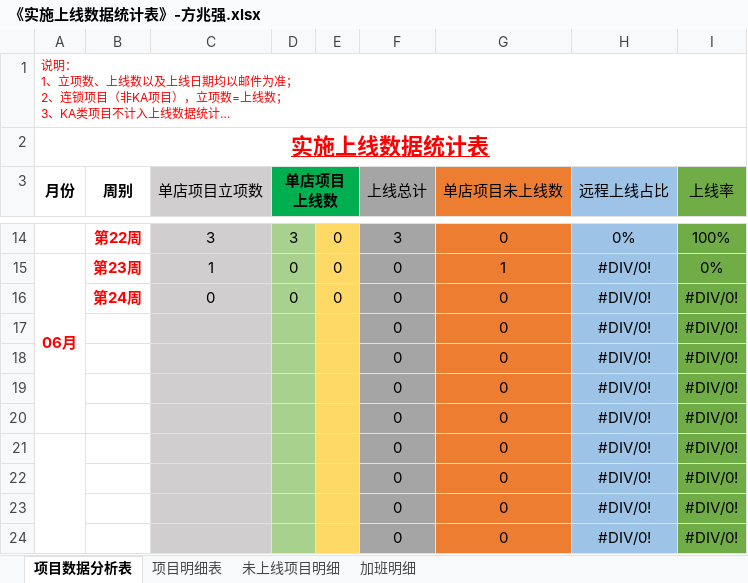
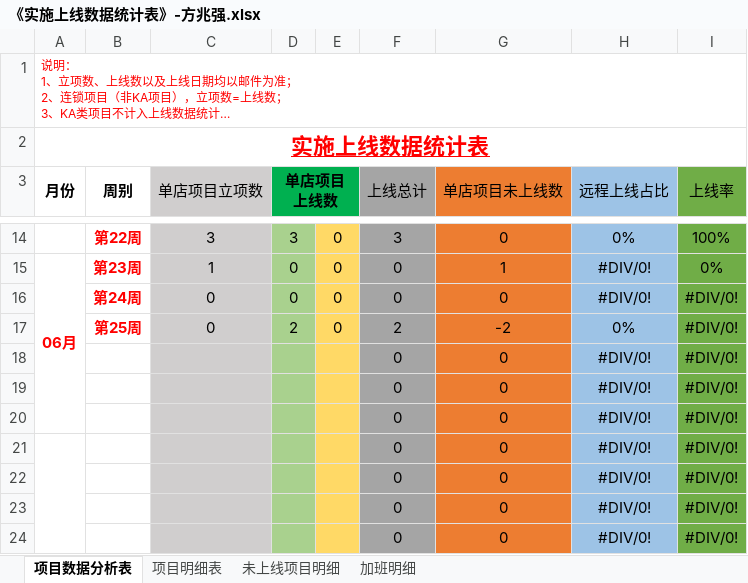
Before and after one commit to zhanglei601396810/NanJing, an Excel workbook: 周数据/《实施上线数据统计表》-方兆强.xlsx, sheet 项目数据分析表, drawn as a sheet; only a part is shown, gaps mark what is left out; long unchanged cells end in …; values as stored, in another font and other column widths than the file's, no borders; removed rows and columns are numbered as before the commit, all else as after; the diff names each change by its address in the sheet, - before the commit and + after, or states it on an @@ line.

```diff
--- a/周数据/《实施上线数据统计表》-方兆强.xlsx (sheet 项目数据分析表)
+++ b/周数据/《实施上线数据统计表》-方兆强.xlsx (sheet 项目数据分析表)
-row 17:  |  |  |  |  | 0 | 0 | #DIV/0! | #DIV/0!
+row 17:  | 第25周 | 0 | 2 | 0 | 2 | -2 | 0% | #DIV/0!
```
Also changed, not shown: sheet 项目明细表.
